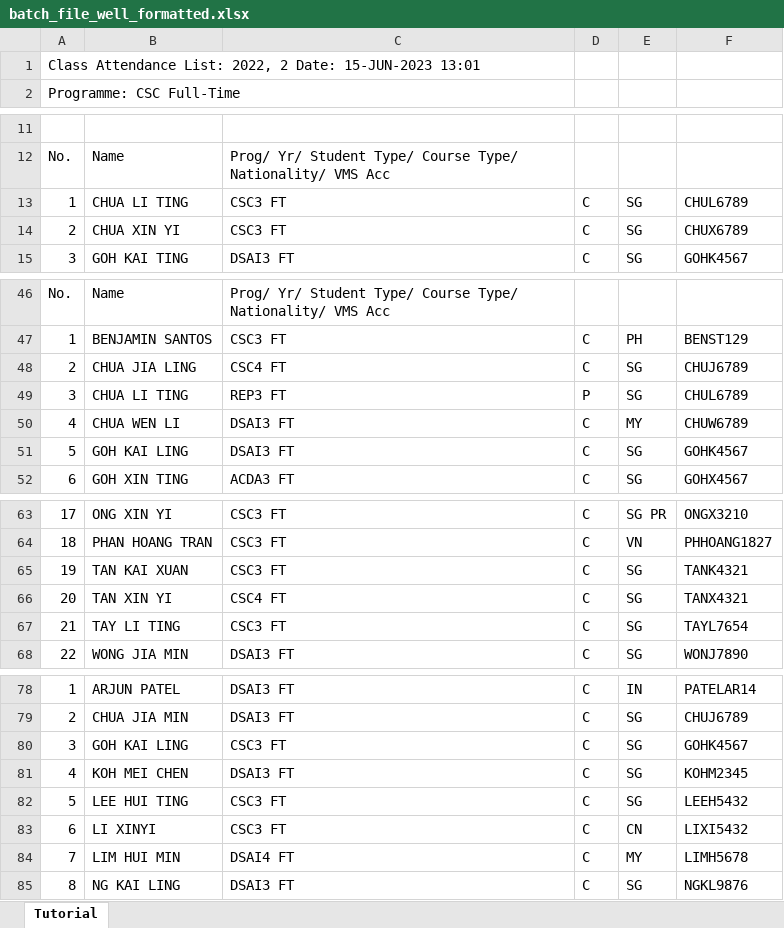
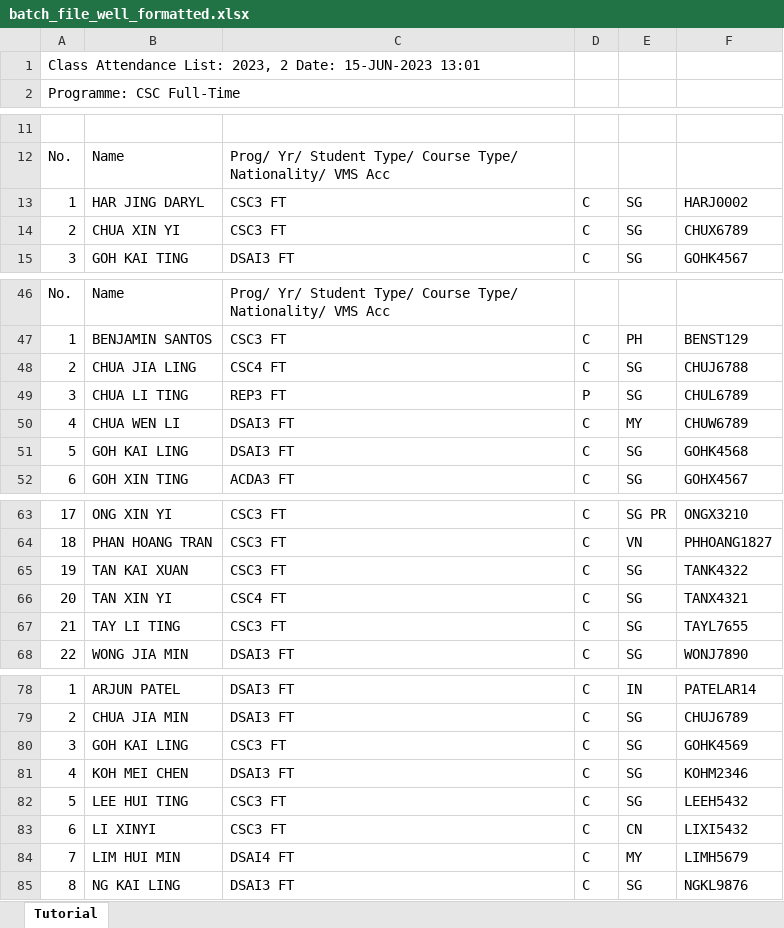
Before and after one commit to darylhjd/oams, an Excel workbook: backend/internal/servers/apiserver/common/batch_file_well_formatted.xlsx, sheet Tutorial, drawn as a sheet; only a part is shown, gaps mark what is left out; values as stored, in another font and other column widths than the file's, no borders; the diff names each change by its address in the sheet, - before the commit and + after, or states it on an @@ line.

Commit message:
feat: implement class managers table (#169)

```diff
--- a/backend/internal/servers/apiserver/common/batch_file_well_formatted.xlsx (sheet Tutorial)
+++ b/backend/internal/servers/apiserver/common/batch_file_well_formatted.xlsx (sheet Tutorial)
-A1: …Attendance List: 2022, 2 Date:…
+A1: …Attendance List: 2023, 2 Date:…
-B13: CHUA LI TING
+B13: HAR JING DARYL
-F13: CHUL6789
+F13: HARJ0002
-F48: CHUJ6789
+F48: CHUJ6788
-F51: GOHK4567
+F51: GOHK4568
-F65: TANK4321
+F65: TANK4322
-F67: TAYL7654
+F67: TAYL7655
-F80: GOHK4567
+F80: GOHK4569
-F81: KOHM2345
+F81: KOHM2346
-F84: LIMH5678
+F84: LIMH5679
```
Also changed, not shown: 8 other files.
